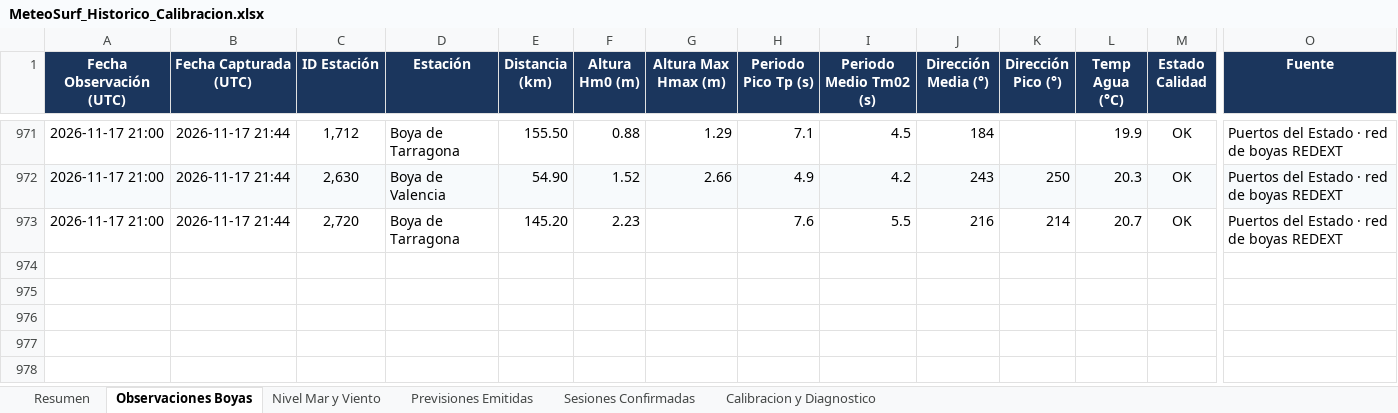
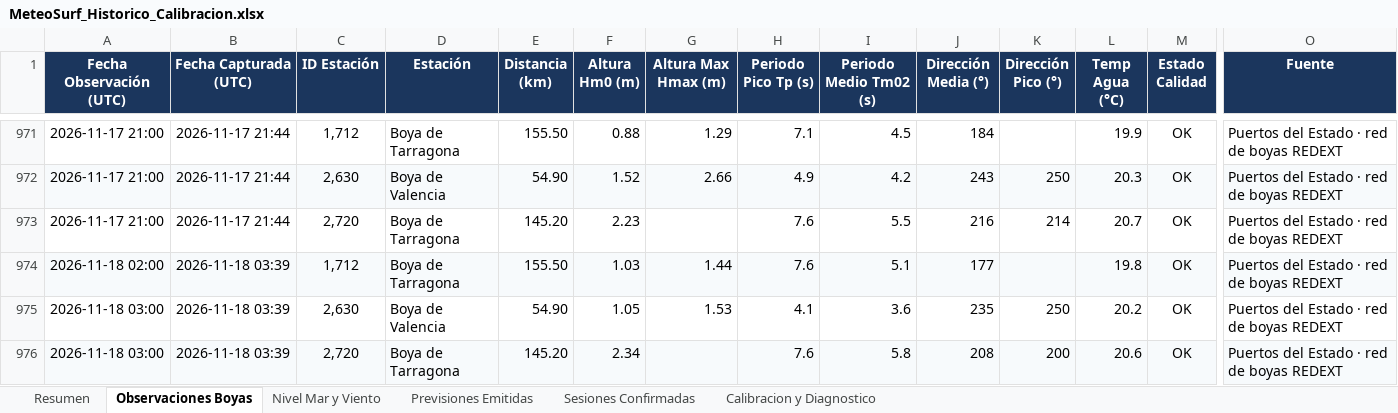
Before and after one commit to Joorcs96/MeteoSurf_Cs, an Excel workbook: data/MeteoSurf_Historico_Calibracion.xlsx, sheet Observaciones Boyas, drawn as a sheet; only a part is shown, gaps mark what is left out; values as stored, in another font and other column widths than the file's, no borders; rows hold the shown columns only; the diff names each change by its address in the sheet, - before the commit and + after, or states it on an @@ line.

```diff
--- a/data/MeteoSurf_Historico_Calibracion.xlsx (sheet Observaciones Boyas)
+++ b/data/MeteoSurf_Historico_Calibracion.xlsx (sheet Observaciones Boyas)
+row 974: 2026-11-18 02:00 | 2026-11-18 03:39 | 1,712 | Boya de Tarragona | 155.50 | 1.03 | 1.44 | 7.6 | 5.1 | 177 |  | 19.8 | OK | Puertos del Estado · red de boyas REDEXT
+row 975: 2026-11-18 03:00 | 2026-11-18 03:39 | 2,630 | Boya de Valencia | 54.90 | 1.05 | 1.53 | 4.1 | 3.6 | 235 | 250 | 20.2 | OK | Puertos del Estado · red de boyas REDEXT
+row 976: 2026-11-18 03:00 | 2026-11-18 03:39 | 2,720 | Boya de Tarragona | 145.20 | 2.34 |  | 7.6 | 5.8 | 208 | 200 | 20.6 | OK | Puertos del Estado · red de boyas REDEXT
```
Also changed, not shown: sheet Nivel Mar y Viento, sheet Resumen, 3 other files.
